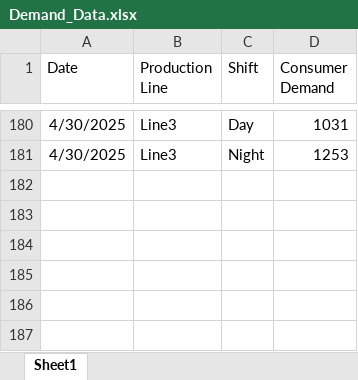
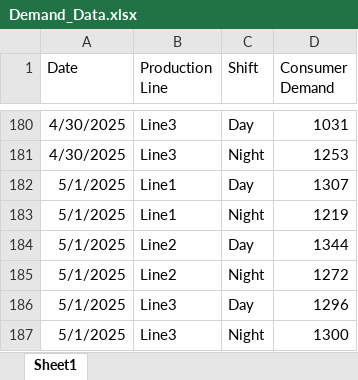
Before and after one commit to AshwinAlikkal/Manufacturing_Demo, an Excel workbook: Data/Source_Data/Issues_Data/Demand_Data.xlsx, sheet Sheet1, drawn as a sheet; only a part is shown, gaps mark what is left out; values as stored, in another font and other column widths than the file's, no borders; the diff names each change by its address in the sheet, - before the commit and + after, or states it on an @@ line.

```diff
--- a/Data/Source_Data/Issues_Data/Demand_Data.xlsx (sheet Sheet1)
+++ b/Data/Source_Data/Issues_Data/Demand_Data.xlsx (sheet Sheet1)
+row 182: 5/1/2025 | Line1 | Day | 1307
+row 183: 5/1/2025 | Line1 | Night | 1219
+row 184: 5/1/2025 | Line2 | Day | 1344
+row 185: 5/1/2025 | Line2 | Night | 1272
+row 186: 5/1/2025 | Line3 | Day | 1296
+row 187: 5/1/2025 | Line3 | Night | 1300
```
Also changed, not shown: Data/Source_Data/Issues_Data/Issues_downtime_rawmaterial_data.xlsx, Data/Source_Data/Issues_Data/Production_Data.xlsx, 5 other files.
